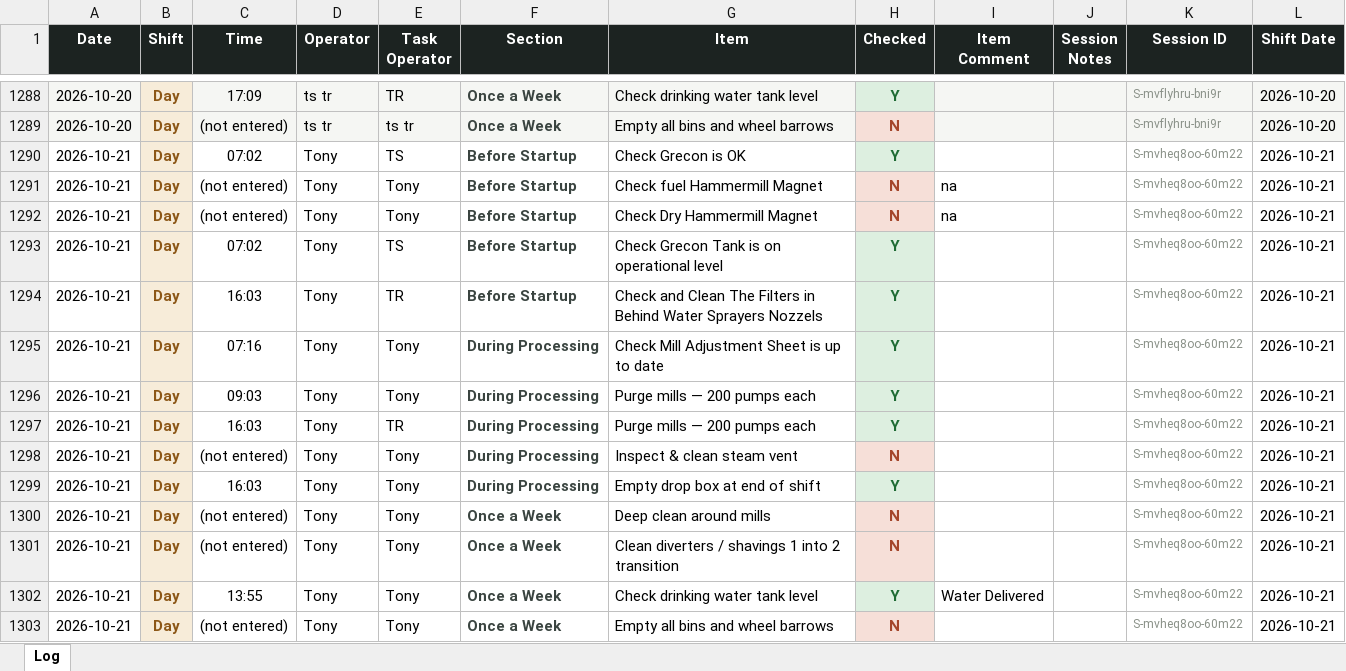
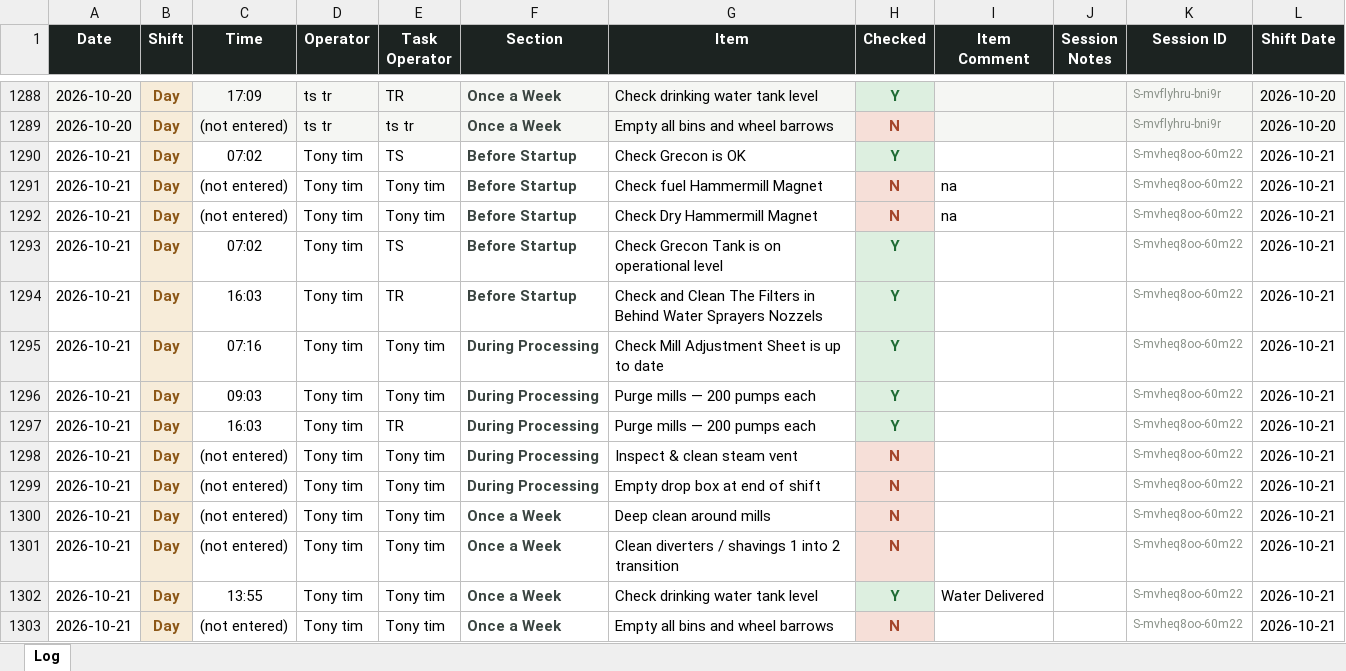
Before and after one commit to Tuan-Biomass/daily-checklist, an Excel workbook: newlog.xlsx, sheet Log, drawn as a sheet; only a part is shown, gaps mark what is left out; values as stored, in another font and other column widths than the file's, no borders; the diff names each change by its address in the sheet, - before the commit and + after, or states it on an @@ line.

Commit message:
Checklist log update 2026-10-21T06:20:17.490Z

```diff
--- a/newlog.xlsx (sheet Log)
+++ b/newlog.xlsx (sheet Log)
-D1290:D1303 (Operator): Tony
+D1290:D1303 (Operator): Tony tim
-E1291:E1292 (Task Operator): Tony
+E1291:E1292 (Task Operator): Tony tim
-E1295:E1296 (Task Operator): Tony
+E1295:E1296 (Task Operator): Tony tim
-E1298:E1303 (Task Operator): Tony
+E1298:E1303 (Task Operator): Tony tim
-C1299 (Time): 16:03
+C1299 (Time): (not entered)
-H1299 (Checked): Y
+H1299 (Checked): N
@@ H1299 fill: #DDEFE0 → #F6DFD8, text colour: #1E6B34 → #A4462C @@
```
